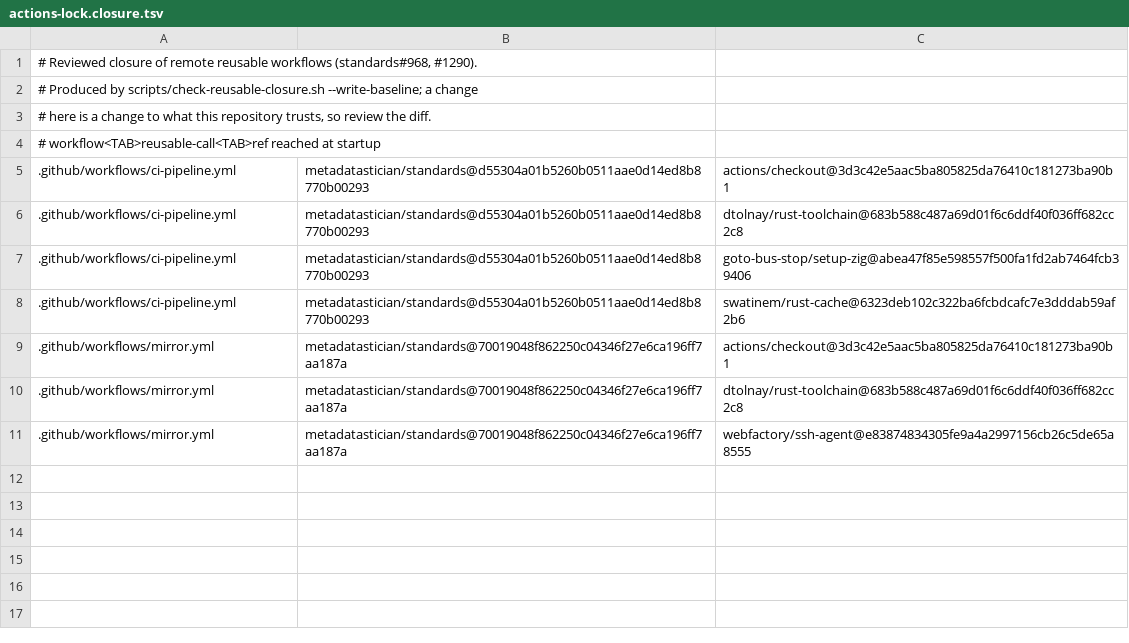
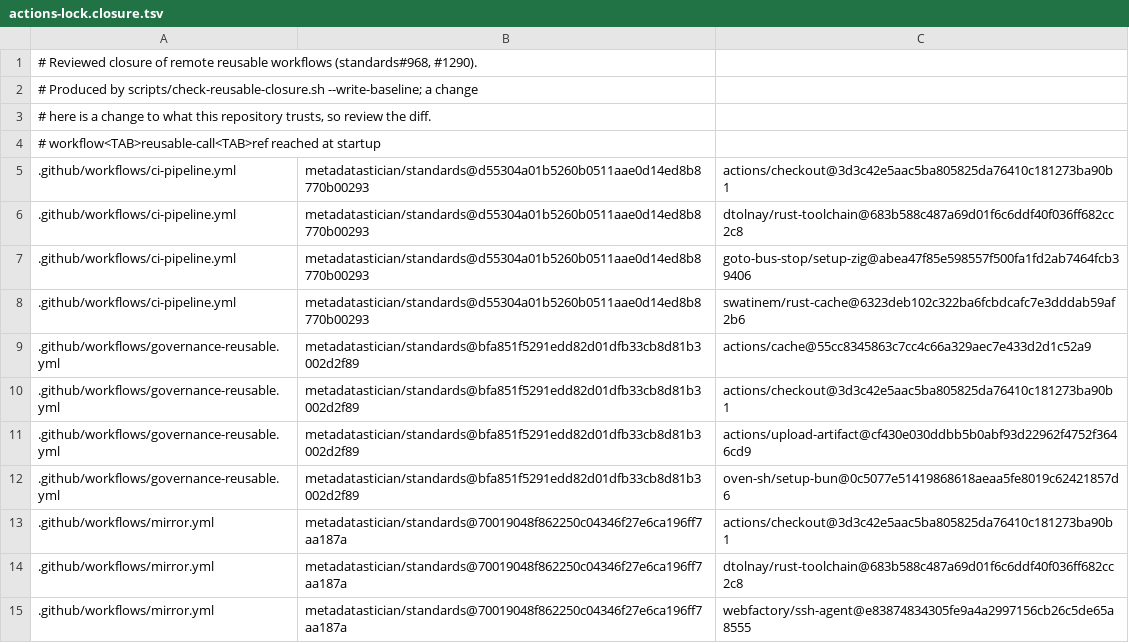
Before and after one commit to metadatastician/standards, a TSV file: .github/workflows/actions-lock.closure.tsv, drawn as a sheet.

```diff
--- a/.github/workflows/actions-lock.closure.tsv
+++ b/.github/workflows/actions-lock.closure.tsv
@@ -8,2 +8,6 @@
 .github/workflows/ci-pipeline.yml	metadatastician/standards@d55304a01b5260b0511aae0d14ed8b8770b00293	swatinem/rust-cache@6323deb102c322ba6fcbdcafc7e3dddab59af2b6
+.github/workflows/governance-reusable.yml	metadatastician/standards@bfa851f5291edd82d01dfb33cb8d81b3002d2f89	actions/cache@55cc8345863c7cc4c66a329aec7e433d2d1c52a9
+.github/workflows/governance-reusable.yml	metadatastician/standards@bfa851f5291edd82d01dfb33cb8d81b3002d2f89	actions/checkout@3d3c42e5aac5ba805825da76410c181273ba90b1
+.github/workflows/governance-reusable.yml	metadatastician/standards@bfa851f5291edd82d01dfb33cb8d81b3002d2f89	actions/upload-artifact@cf430e030ddbb5b0abf93d22962f4752f3646cd9
+.github/workflows/governance-reusable.yml	metadatastician/standards@bfa851f5291edd82d01dfb33cb8d81b3002d2f89	oven-sh/setup-bun@0c5077e51419868618aeaa5fe8019c62421857d6
 .github/workflows/mirror.yml	metadatastician/standards@70019048f862250c04346f27e6ca196ff7aa187a	actions/checkout@3d3c42e5aac5ba805825da76410c181273ba90b1
```
Also changed, not shown: 4 other files.
